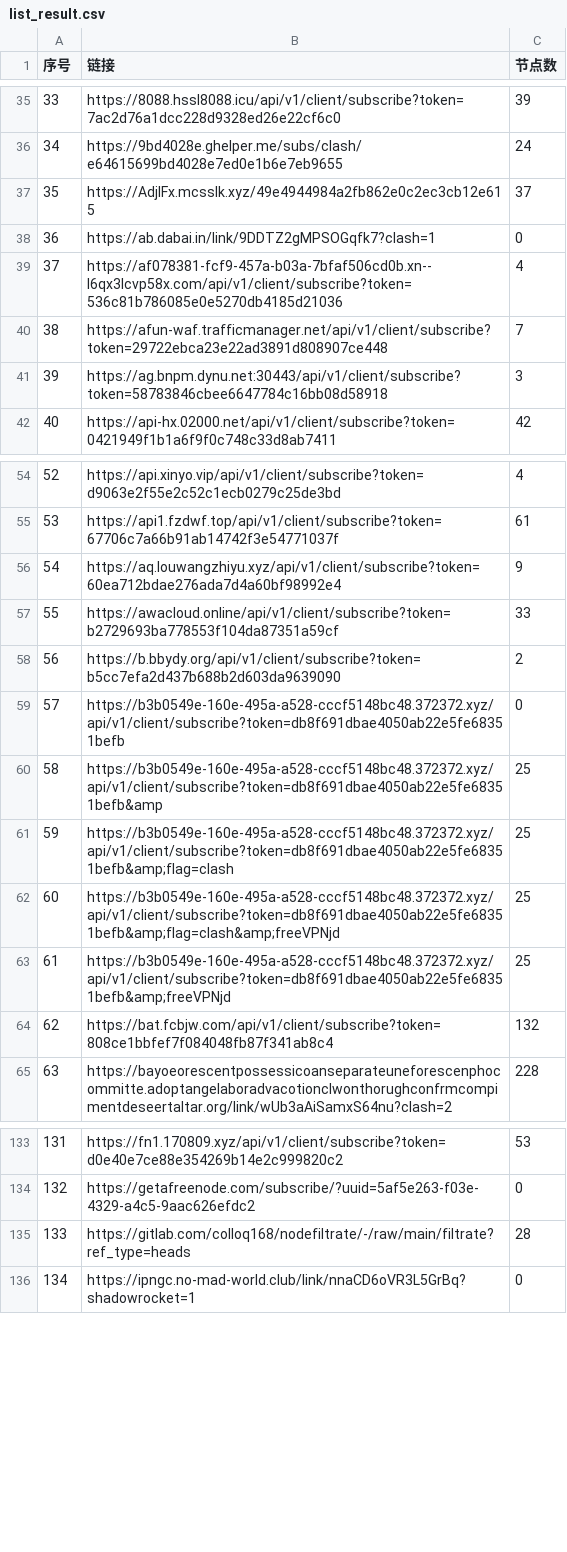
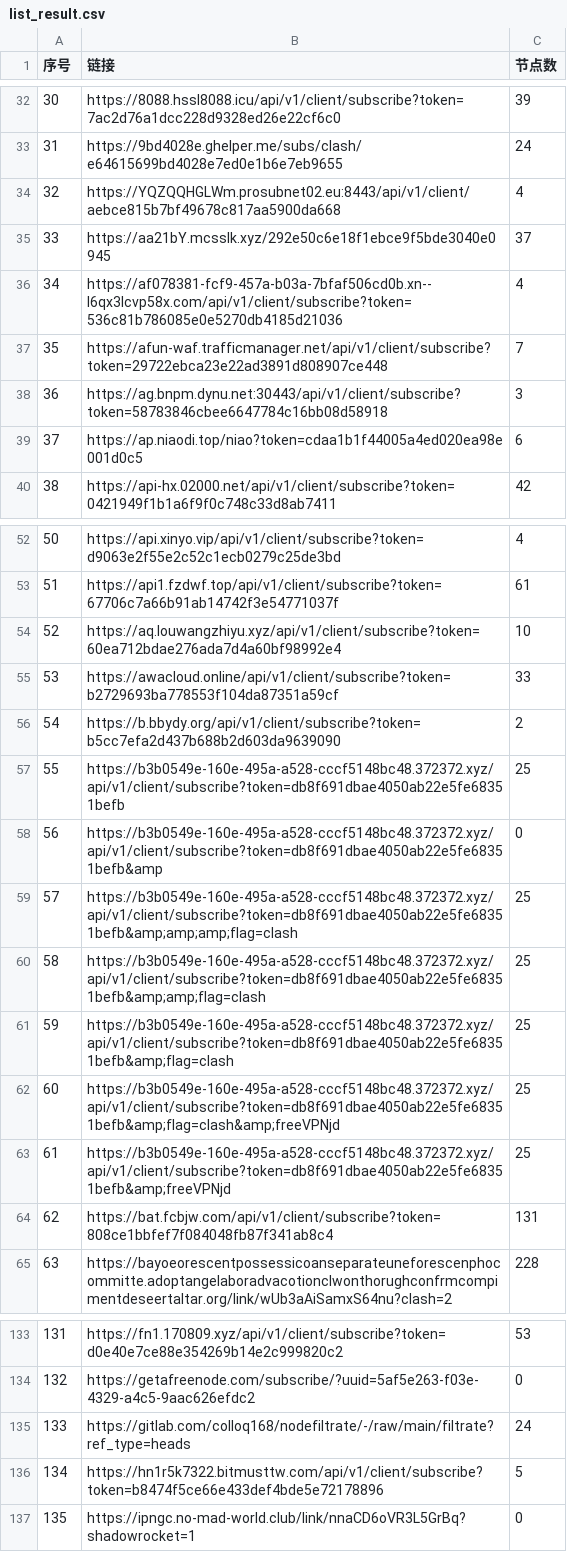
Before and after one commit to 3878590578/NoMoreWalls, a CSV file: list_result.csv, drawn as a sheet; only a part is shown, gaps mark what is left out; removed rows and columns are numbered as before the commit, all else as after; the diff covers the shown part only; the diff names each change by its address in the sheet, - before the commit and + after, or states it on an @@ line.

```diff
--- a/list_result.csv
+++ b/list_result.csv
@@ column A (序号) renumbered between rows 2 and 284 @@
+row 34: 32 | https://YQZQQHGLWm.prosubnet02.eu:8443/api/v1/client/aebce815b7bf49678c817aa5900da668 | 4
-B35 (链接): https://AdjIFx.mcsslk.xyz/49e4944984a2fb862e0c2ec3cb12e615
+B35 (链接): https://aa21bY.mcsslk.xyz/292e50c6e18f1ebce9f5bde3040e0945
-row 38: 36 | https://ab.dabai.in/link/9DDTZ2gMPSOGqfk7?clash=1 | 0
+row 39: 37 | https://ap.niaodi.top/niao?token=cdaa1b1f44005a4ed020ea98e001d0c5 | 6
-C54 (节点数): 9
+C54 (节点数): 10
-C57 (节点数): 0
+C57 (节点数): 25
-C58 (节点数): 25
+C58 (节点数): 0
+row 59: 57 | https://b3b0549e-160e-495a-a528-cccf5148bc48.372372.xyz/api/v1/client/subscribe?token=db8f691dbae4050ab22e5fe68351befb&amp;amp;amp;flag=clash | 25
+row 60: 58 | https://b3b0549e-160e-495a-a528-cccf5148bc48.372372.xyz/api/v1/client/subscribe?token=db8f691dbae4050ab22e5fe68351befb&amp;amp;flag=clash | 25
-C64 (节点数): 132
+C64 (节点数): 131
-C135 (节点数): 28
+C135 (节点数): 24
+row 136: 134 | https://hn1r5k7322.bitmusttw.com/api/v1/client/subscribe?token=b8474f5ce66e433def4bde5e72178896 | 5
```
Also changed, not shown: 16 added rows, 17 removed rows and 33 edited cells elsewhere in this file, 52 other files.
